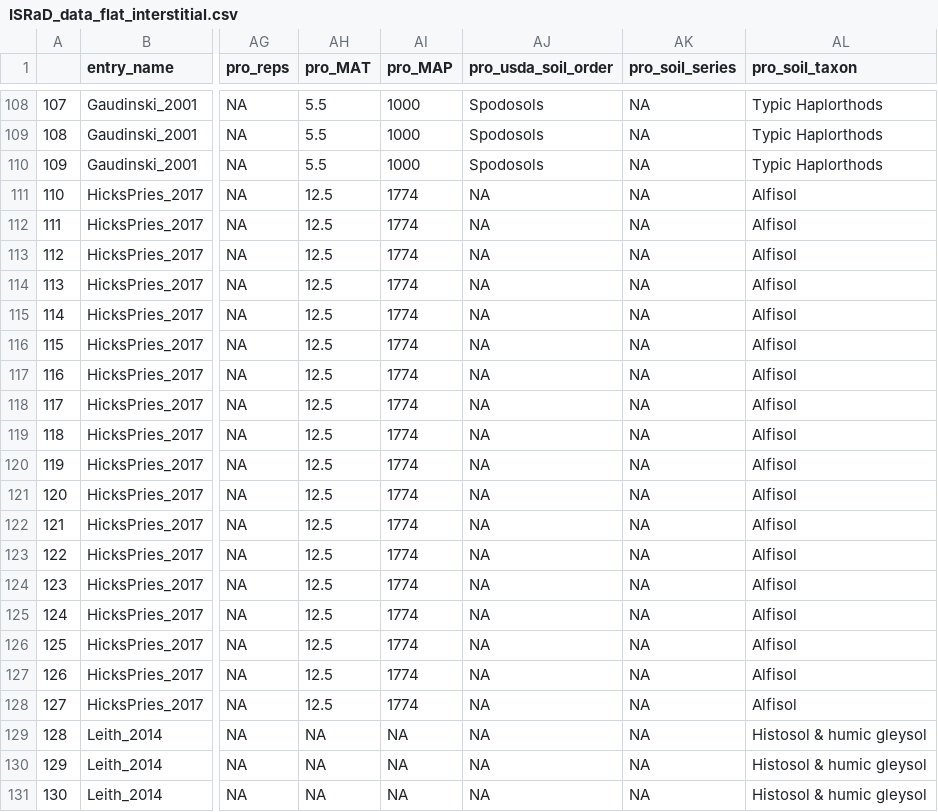
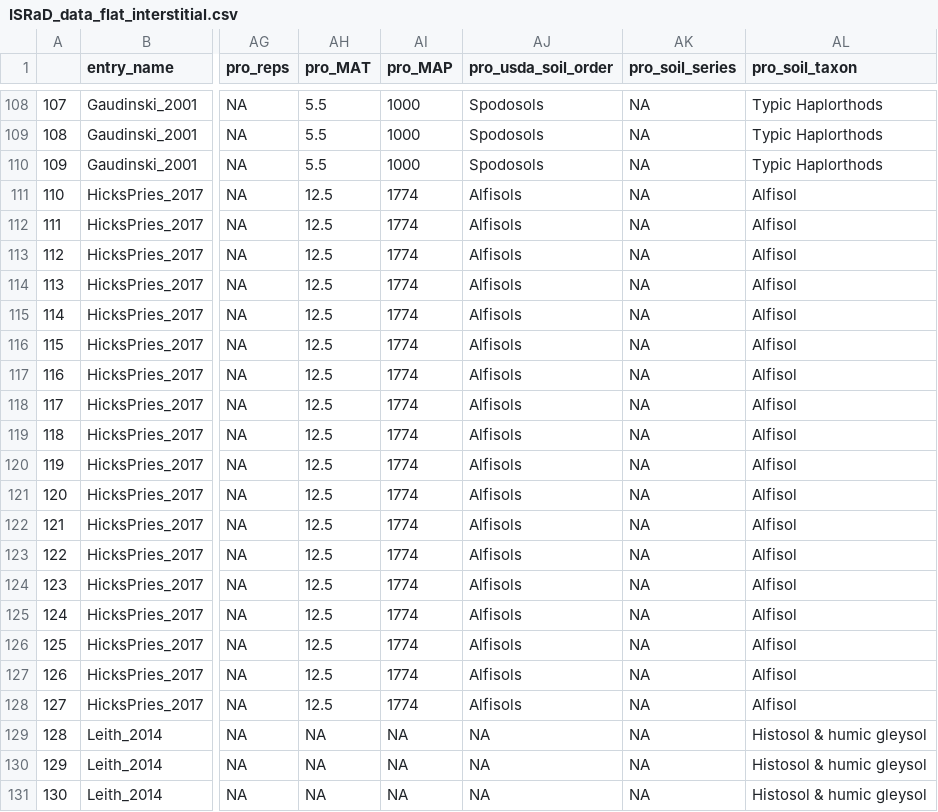
Before and after one commit to International-Soil-Radiocarbon-Database/ISRaD, a CSV file: ISRaD_data_files/database/ISRaD_data_flat_interstitial.csv, drawn as a sheet; only a part is shown, gaps mark what is left out; the diff names each change by its address in the sheet, - before the commit and + after, or states it on an @@ line.

```diff
--- a/ISRaD_data_files/database/ISRaD_data_flat_interstitial.csv
+++ b/ISRaD_data_files/database/ISRaD_data_flat_interstitial.csv
-AJ111:AJ128 (pro_usda_soil_order): NA
+AJ111:AJ128 (pro_usda_soil_order): Alfisols
```
Also changed, not shown: ISRaD_data_files/database/ISRaD_extra_flat_interstitial.csv, 14 other files.
